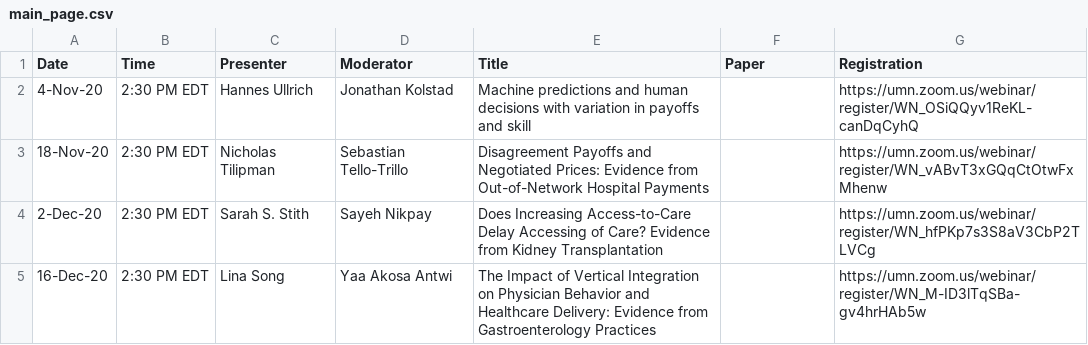
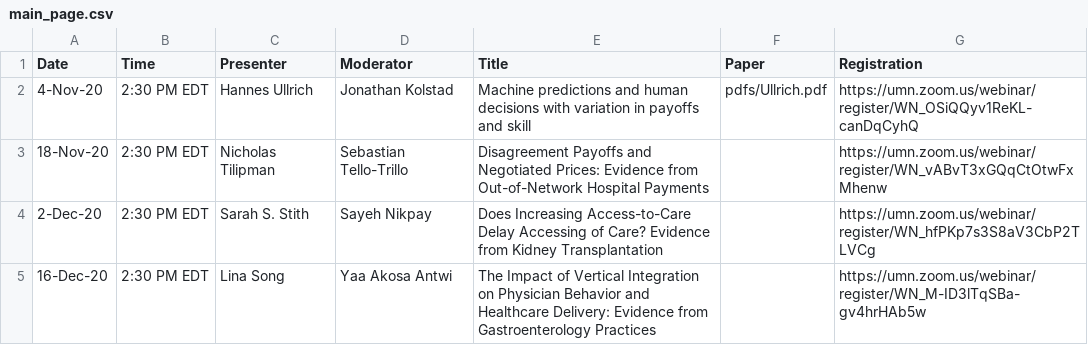
Before and after one commit to ernbilen/EHEC-website, a CSV file: _data/main_page.csv, drawn as a sheet.

```diff
--- a/_data/main_page.csv
+++ b/_data/main_page.csv
@@ -1,3 +1,3 @@
 Date,Time,Presenter,Moderator,Title,Paper,Registration
-4-Nov-20,2:30 PM EDT,Hannes Ullrich,Jonathan Kolstad,Machine predictions and human decisions with variation in payoffs and skill,,https://umn.zoom.us/webinar/register/WN_OSiQQyv1ReKL-canDqCyhQ
+4-Nov-20,2:30 PM EDT,Hannes Ullrich,Jonathan Kolstad,Machine predictions and human decisions with variation in payoffs and skill,pdfs/Ullrich.pdf,https://umn.zoom.us/webinar/register/WN_OSiQQyv1ReKL-canDqCyhQ
 18-Nov-20,2:30 PM EDT,Nicholas Tilipman,Sebastian Tello-Trillo,Disagreement Payoffs and Negotiated Prices: Evidence from Out-of-Network Hospital Payments,,https://umn.zoom.us/webinar/register/WN_vABvT3xGQqCtOtwFxMhenw
```
Also changed, not shown: _data/schedule.csv, 1 other file.
